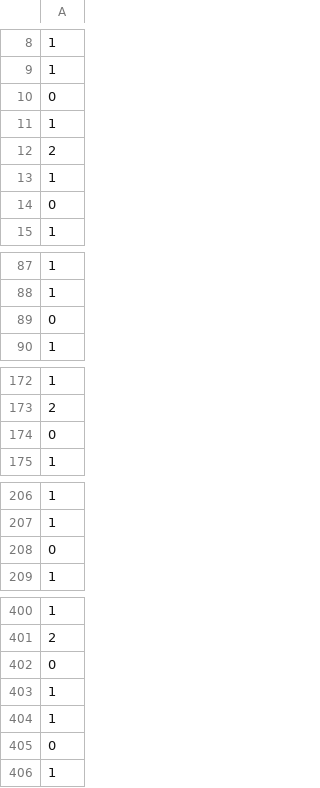
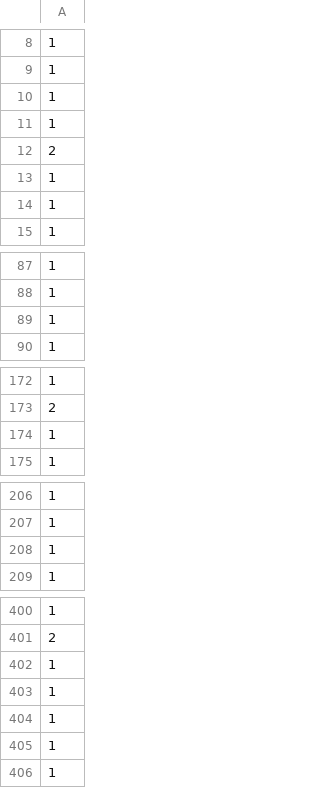
Before and after one commit to hringbauer/Panini, a CSV file: src/WC18.csv, drawn as a sheet; only a part is shown, gaps mark what is left out; removed rows and columns are numbered as before the commit, all else as after; the diff covers the shown part only; the diff names each change by its address in the sheet, - before the commit and + after, or states it on an @@ line.

Commit message:
Sticker Update

```diff
--- a/src/WC18.csv
+++ b/src/WC18.csv
-row 10: 0
+row 10: 1
-row 14: 0
+row 14: 1
-row 89: 0
+row 89: 1
-row 174: 0
+row 174: 1
-row 208: 0
+row 208: 1
-row 402: 0
-row 405: 0
+row 404: 1
+row 405: 1
```
Also changed, not shown: 9 added rows, 9 removed rows and 1 moved row elsewhere in this file.
